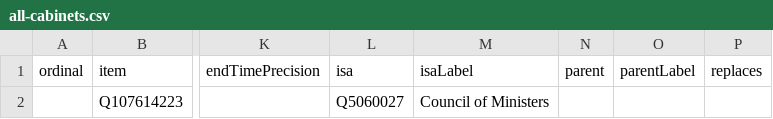
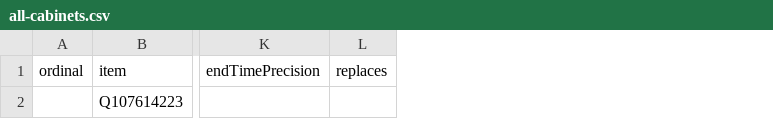
Before and after one commit to every-politician-scrapers/jersey-cabinet, a CSV file: wikidata/results/all-cabinets.csv, drawn as a sheet; only a part is shown, gaps mark what is left out; the diff names each change by its address in the sheet, - before the commit and + after, or states it on an @@ line.

Commit message:
Run SPARQL queries

```diff
--- a/wikidata/results/all-cabinets.csv
+++ b/wikidata/results/all-cabinets.csv
-column L (isa), row 2: Q5060027
-column M (isaLabel), row 2: Council of Ministers
-column N (parent), empty
-column O (parentLabel), empty
```
